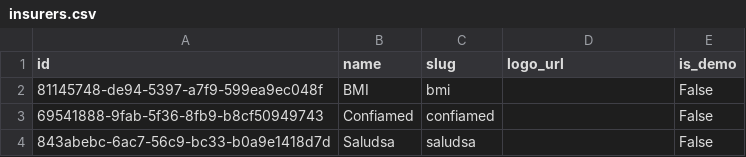
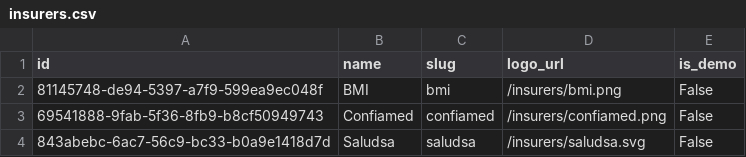
Before and after one commit to krakenlab-it/CoverU, a CSV file: data/catalog/v1.3/insurers.csv, drawn as a sheet.

```diff
--- a/data/catalog/v1.3/insurers.csv
+++ b/data/catalog/v1.3/insurers.csv
@@ -1,4 +1,4 @@
 id,name,slug,logo_url,is_demo
-81145748-de94-5397-a7f9-599ea9ec048f,BMI,bmi,,False
-69541888-9fab-5f36-8fb9-b8cf50949743,Confiamed,confiamed,,False
-843abebc-6ac7-56c9-bc33-b0a9e1418d7d,Saludsa,saludsa,,False
+81145748-de94-5397-a7f9-599ea9ec048f,BMI,bmi,/insurers/bmi.png,False
+69541888-9fab-5f36-8fb9-b8cf50949743,Confiamed,confiamed,/insurers/confiamed.png,False
+843abebc-6ac7-56c9-bc33-b0a9e1418d7d,Saludsa,saludsa,/insurers/saludsa.svg,False
```
Also changed, not shown: 18 other files.
